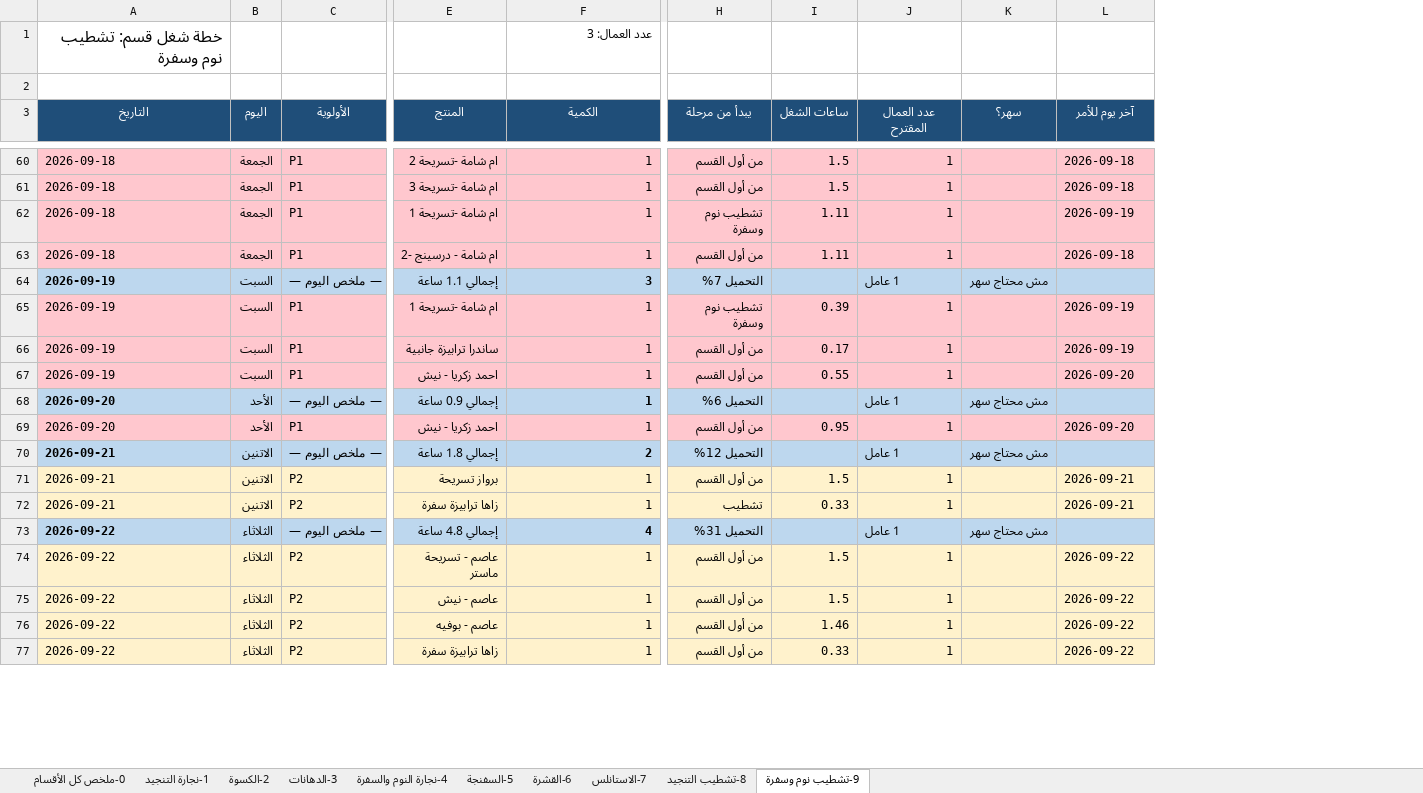
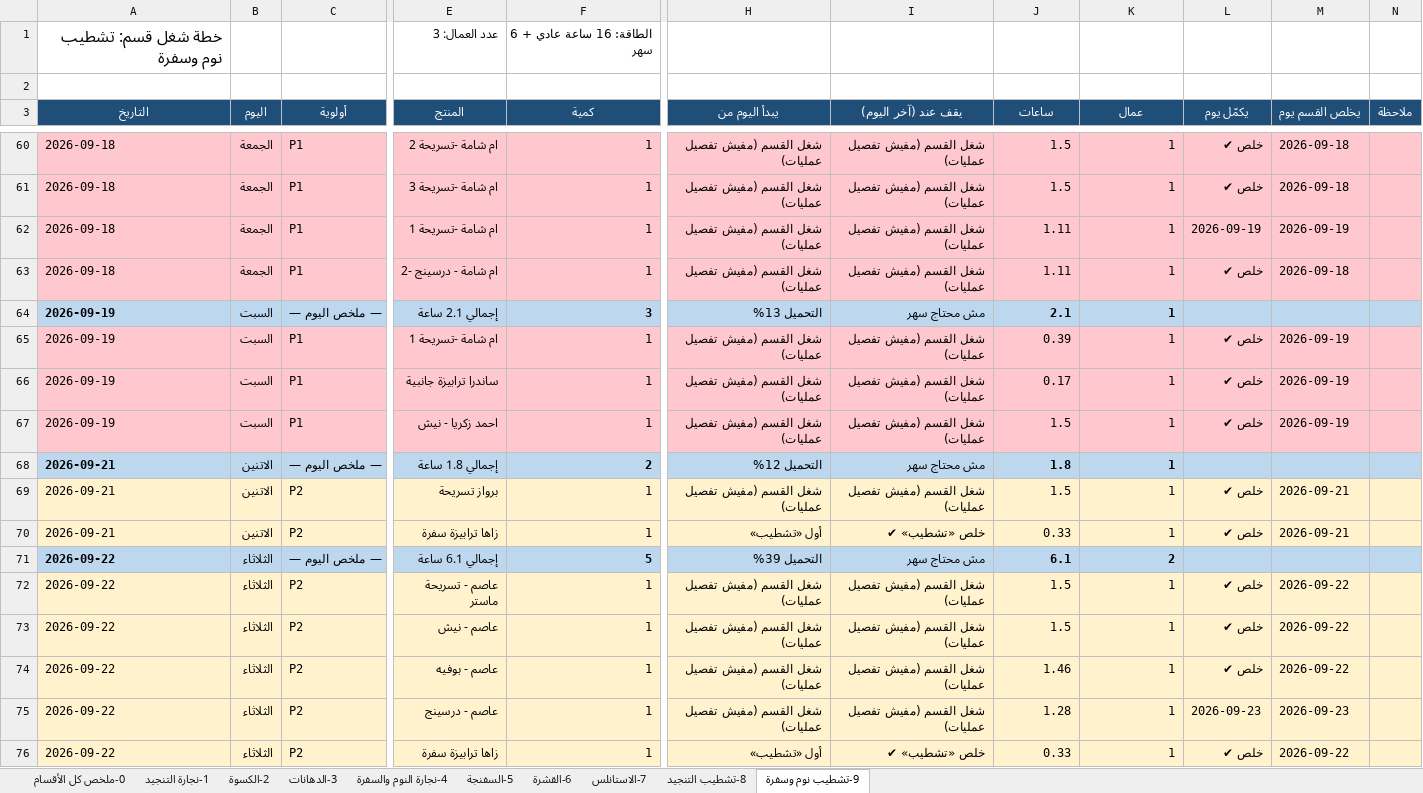
Before and after one commit to furx491/assesment, an Excel workbook: production-plan/خطة_المشرفين.xlsx, sheet 9-تشطيب نوم وسفرة, drawn as a sheet; only a part is shown, gaps mark what is left out; values as stored, in another font and other column widths than the file's, no borders; removed rows and columns are numbered as before the commit, all else as after; rows hold the shown columns only; the diff covers the shown part only; the diff names each change by its address in the sheet, - before the commit and + after, or states it on an @@ line.

```diff
--- a/production-plan/خطة_المشرفين.xlsx (sheet 9-تشطيب نوم وسفرة)
+++ b/production-plan/خطة_المشرفين.xlsx (sheet 9-تشطيب نوم وسفرة)
-column H (يبدأ من مرحلة), rows 60-67: من أول القسم | من أول القسم | تشطيب نوم وسفرة | من أول القسم | التحميل 7% | تشطيب نوم وسفرة | من أول القسم | من أول القسم; rows 70-77: التحميل 12% | من أول القسم | تشطيب | التحميل 31% | من أول القسم | من أول القسم | من أول القسم | من أول القسم
+column H (يبدأ اليوم من), rows 60-74: شغل القسم (مفيش تفصيل عمليات) | شغل القسم (مفيش تفصيل عمليات) | شغل القسم (مفيش تفصيل عمليات) | شغل القسم (مفيش تفصيل عمليات) | التحميل 13% | شغل القسم (مفيش تفصيل عمليات) | شغل القسم (مفيش تفصيل عمليات) | شغل القسم (مفيش تفصيل عمليات) | التحميل 12% | شغل القسم (مفيش تفصيل عمليات) | أول «تشطيب» | التحميل 39% | شغل القسم (مفيش تفصيل عمليات) | شغل القسم (مفيش تفصيل عمليات) | شغل القسم (مفيش تفصيل عمليات); row 76: أول «تشطيب»
+column I (يقف عند (آخر اليوم)), rows 60-74: شغل القسم (مفيش تفصيل عمليات) | شغل القسم (مفيش تفصيل عمليات) | شغل القسم (مفيش تفصيل عمليات) | شغل القسم (مفيش تفصيل عمليات) | مش محتاج سهر | شغل القسم (مفيش تفصيل عمليات) | شغل القسم (مفيش تفصيل عمليات) | شغل القسم (مفيش تفصيل عمليات) | مش محتاج سهر | شغل القسم (مفيش تفصيل عمليات) | خلص «تشطيب» ✔ | مش محتاج سهر | شغل القسم (مفيش تفصيل عمليات) | شغل القسم (مفيش تفصيل عمليات) | شغل القسم (مفيش تفصيل عمليات); row 76: خلص «تشطيب» ✔
-column K (سهر؟), row 64: مش محتاج سهر; rows 70-73: مش محتاج سهر |  |  | مش محتاج سهر
+column L (يكمّل يوم), rows 60-74: خلص ✔ | خلص ✔ | 2026-09-19 | خلص ✔ |  | خلص ✔ | خلص ✔ | خلص ✔ |  | خلص ✔ | خلص ✔ |  | خلص ✔ | خلص ✔ | خلص ✔; row 76: خلص ✔
+column N (ملاحظة), empty
-row 1: خطة شغل قسم: تشطيب نوم وسفرة |  |  |  | عدد العمال: 3
+row 1: خطة شغل قسم: تشطيب نوم وسفرة |  |  | عدد العمال: 3 | الطاقة: 16 ساعة عادي + 6 سهر
-C3: الأولوية
+C3: أولوية
-F3: الكمية
+F3: كمية
-J3: ساعات الشغل
+J3: ساعات
-K3: عدد العمال المقترح
+K3: عمال
-M3: آخر يوم للأمر
+M3: يخلص القسم يوم
-E64 (المنتج): إجمالي 1.1 ساعة
+E64 (المنتج): إجمالي 2.1 ساعة
-J64 (ساعات): (empty)
+J64 (ساعات): 2.1
-K64 (عمال): 1 عامل
+K64 (عمال): 1
-J67 (ساعات): 0.55
+J67 (ساعات): 1.5
-M67 (يخلص القسم يوم): 2026-09-20
+M67 (يخلص القسم يوم): 2026-09-19
-row 68: 2026-09-20 | الأحد | — ملخص اليوم — | إجمالي 0.9 ساعة | 1 | التحميل 6% |  | 1 عامل | مش محتاج سهر
-row 69: 2026-09-20 | الأحد | P1 | احمد زكريا - نيش | 1 | من أول القسم | 0.95 | 1 |  | 2026-09-20
-J68 (ساعات): (empty)
+J68 (ساعات): 1.8
-K68 (عمال): 1 عامل
+K68 (عمال): 1
-E71 (المنتج): إجمالي 4.8 ساعة
+E71 (المنتج): إجمالي 6.1 ساعة
-F71 (كمية): 4
+F71 (كمية): 5
-J71 (ساعات): (empty)
+J71 (ساعات): 6.1
-K71 (عمال): 1 عامل
+K71 (عمال): 2
+row 75: 2026-09-22 | الثلاثاء | P2 | عاصم - درسينج | 1 | شغل القسم (مفيش تفصيل عمليات) | شغل القسم (مفيش تفصيل عمليات) | 1.28 | 1 | 2026-09-23 | 2026-09-23
```
Also changed, not shown: 4 added rows, 3 removed rows and 40 edited cells elsewhere in this sheet, sheet 5-السفنجة, sheet 2-الكسوة, sheet 6-القشرة, sheet 1-نجارة التنجيد, sheet 8-تشطيب التنجيد, sheet 3-الدهانات, 3 more sheets, production-plan/PRODUCTION_PLAN.xlsx, 5 other files.
